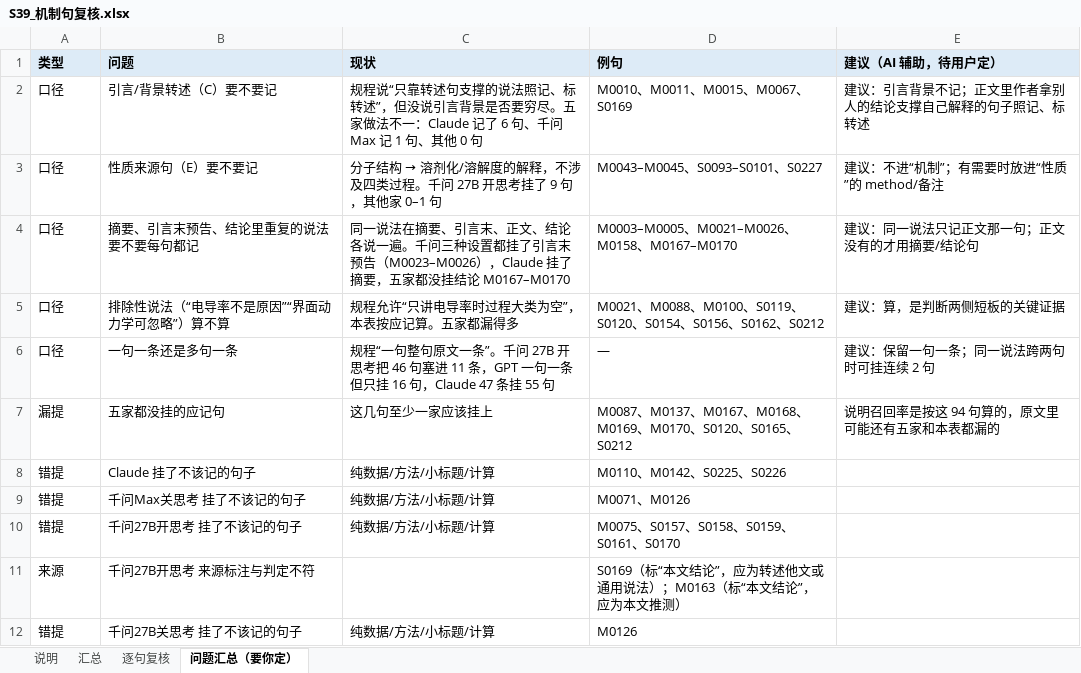
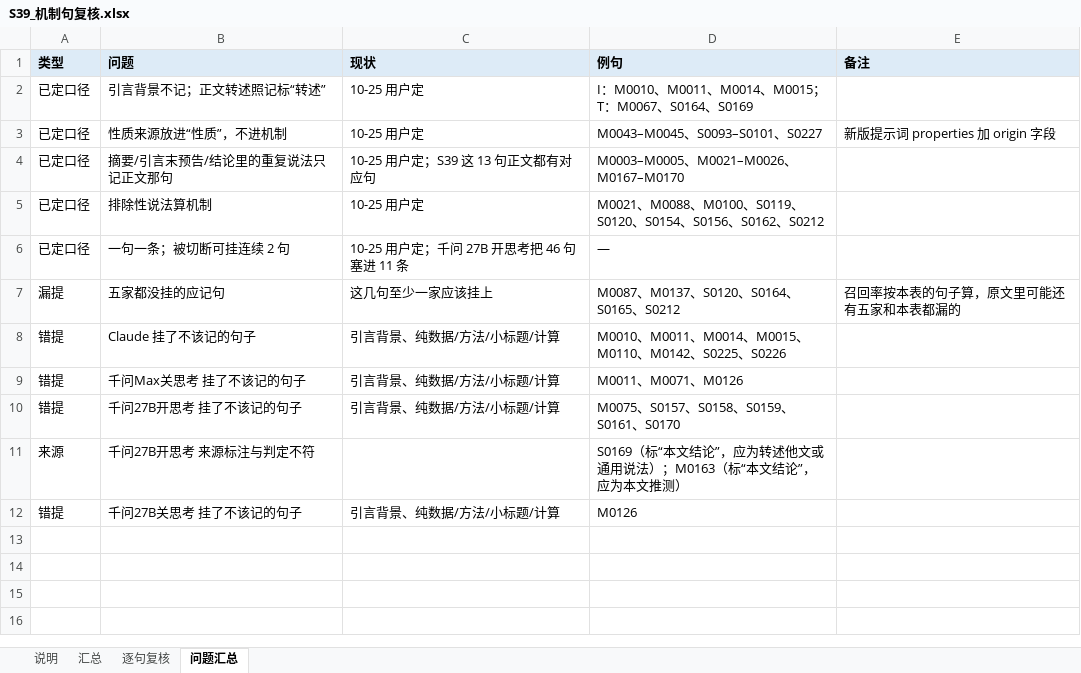
Before and after one commit to zhuonanli08/Li-S_Electrolyte_Conflicts, an Excel workbook: output/云端_2026-10-25_千问调试集53篇/S39_机制句复核/S39_机制句复核.xlsx, sheet 问题汇总, drawn as a sheet; values as stored, in another font and other column widths than the file's, no borders; removed rows and columns are numbered as before the commit, all else as after; the diff names each change by its address in the sheet, - before the commit and + after, or states it on an @@ line.

```diff
--- a/output/云端_2026-10-25_千问调试集53篇/S39_机制句复核/S39_机制句复核.xlsx (sheet 问题汇总)
+++ b/output/云端_2026-10-25_千问调试集53篇/S39_机制句复核/S39_机制句复核.xlsx (sheet 问题汇总)
-sheet tab: 问题汇总（要你定）
+sheet tab: 问题汇总
-E1: 建议（AI 辅助，待用户定）
+E1: 备注
-row 2: 口径 | 引言/背景转述（C）要不要记 | 规程说“只靠转述句支撑的说法照记、标转述”，但没说引言背景是否要穷尽。五家做法不一：Claude 记了 6 句、千问 Max 记 1 句、其他 0 句 | M0010、M0011、M0015、M0067、S0169 | 建议：引言背景不记；正文里作者拿别人的结论支撑自己解释的句子照记、标转述
-row 3: 口径 | 性质来源句（E）要不要记 | 分子结构 → 溶剂化/溶解度的解释，不涉及四类过程。千问 27B 开思考挂了 9 句，其他家 0–1 句 | M0043–M0045、S0093–S0101、S0227 | 建议：不进“机制”；有需要时放进“性质”的 method/备注
-row 4: 口径 | 摘要、引言末预告、结论里重复的说法要不要每句都记 | 同一说法在摘要、引言末、正文、结论各说一遍。千问三种设置都挂了引言末预告（M0023–M0026），Claude 挂了摘要，五家都没挂结论 M0167–M0170 | M0003–M0005、M0021–M0026、M0158、M0167–M0170 | 建议：同一说法只记正文那一句；正文没有的才用摘要/结论句
-row 5: 口径 | 排除性说法（“电导率不是原因”“界面动力学可忽略”）算不算 | 规程允许“只讲电导率时过程大类为空”，本表按应记算。五家都漏得多 | M0021、M0088、M0100、S0119、S0120、S0154、S0156、S0162、S0212 | 建议：算，是判断两侧短板的关键证据
-row 6: 口径 | 一句一条还是多句一条 | 规程“一句整句原文一条”。千问 27B 开思考把 46 句塞进 11 条，GPT 一句一条但只挂 16 句，Claude 47 条挂 55 句 | — | 建议：保留一句一条；同一说法跨两句时可挂连续 2 句
+row 2: 已定口径 | 引言背景不记；正文转述照记标“转述” | 10-25 用户定 | I：M0010、M0011、M0014、M0015；T：M0067、S0164、S0169
+row 3: 已定口径 | 性质来源放进“性质”，不进机制 | 10-25 用户定 | M0043–M0045、S0093–S0101、S0227 | 新版提示词 properties 加 origin 字段
+row 4: 已定口径 | 摘要/引言末预告/结论里的重复说法只记正文那句 | 10-25 用户定；S39 这 13 句正文都有对应句 | M0003–M0005、M0021–M0026、M0167–M0170
+row 5: 已定口径 | 排除性说法算机制 | 10-25 用户定 | M0021、M0088、M0100、S0119、S0120、S0154、S0156、S0162、S0212
+row 6: 已定口径 | 一句一条；被切断可挂连续 2 句 | 10-25 用户定；千问 27B 开思考把 46 句塞进 11 条 | —
-D7 (例句): M0087、M0137、M0167、M0168、M0169、M0170、S0120、S0165、S0212
+D7 (例句): M0087、M0137、S0120、S0164、S0165、S0212
-E7 (备注): 说明召回率是按这 94 句算的，原文里可能还有五家和本表都漏的
+E7 (备注): 召回率按本表的句子算，原文里可能还有五家和本表都漏的
-C8:C10 (现状): 纯数据/方法/小标题/计算
+C8:C10 (现状): 引言背景、纯数据/方法/小标题/计算
-D8 (例句): M0110、M0142、S0225、S0226
+D8 (例句): M0010、M0011、M0014、M0015、M0110、M0142、S0225、S0226
-D9 (例句): M0071、M0126
+D9 (例句): M0011、M0071、M0126
-C12 (现状): 纯数据/方法/小标题/计算
+C12 (现状): 引言背景、纯数据/方法/小标题/计算
```
Also changed, not shown: sheet 逐句复核, sheet 汇总, sheet 说明, 9 other files.
